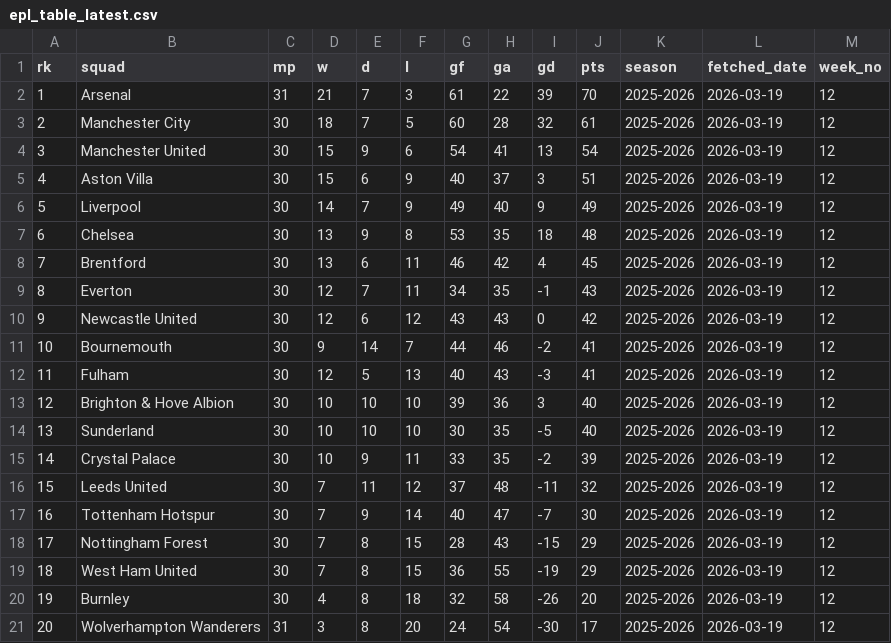
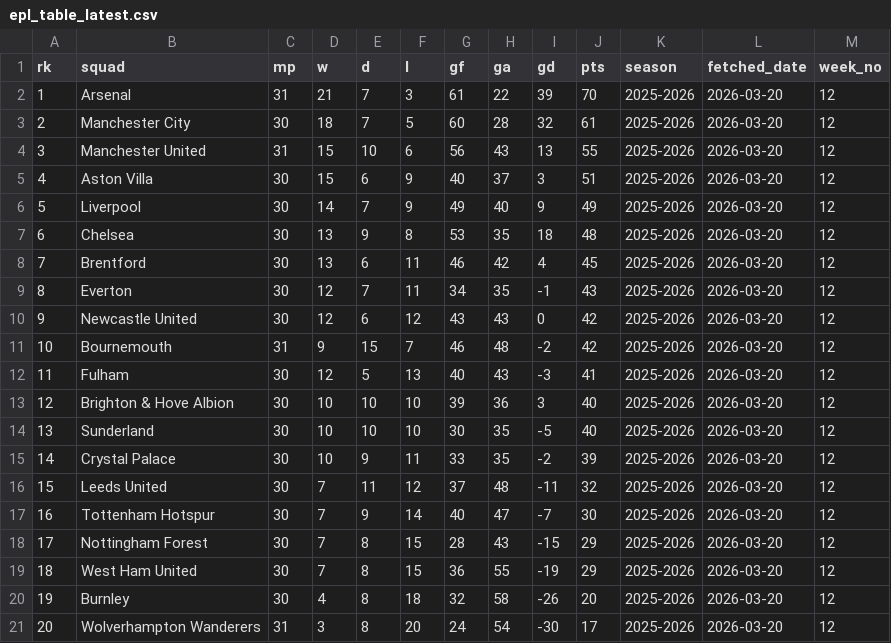
Before and after one commit to stiles/english-football-leagues, a CSV file: data/table/epl_table_latest.csv, drawn as a sheet.

```diff
--- a/data/table/epl_table_latest.csv
+++ b/data/table/epl_table_latest.csv
@@ -1,21 +1,21 @@
 rk,squad,mp,w,d,l,gf,ga,gd,pts,season,fetched_date,week_no
-1,Arsenal,31,21,7,3,61,22,39,70,2025-2026,2026-03-19,12
-2,Manchester City,30,18,7,5,60,28,32,61,2025-2026,2026-03-19,12
-3,Manchester United,30,15,9,6,54,41,13,54,2025-2026,2026-03-19,12
-4,Aston Villa,30,15,6,9,40,37,3,51,2025-2026,2026-03-19,12
-5,Liverpool,30,14,7,9,49,40,9,49,2025-2026,2026-03-19,12
-6,Chelsea,30,13,9,8,53,35,18,48,2025-2026,2026-03-19,12
-7,Brentford,30,13,6,11,46,42,4,45,2025-2026,2026-03-19,12
-8,Everton,30,12,7,11,34,35,-1,43,2025-2026,2026-03-19,12
-9,Newcastle United,30,12,6,12,43,43,0,42,2025-2026,2026-03-19,12
-10,Bournemouth,30,9,14,7,44,46,-2,41,2025-2026,2026-03-19,12
-11,Fulham,30,12,5,13,40,43,-3,41,2025-2026,2026-03-19,12
-12,Brighton & Hove Albion,30,10,10,10,39,36,3,40,2025-2026,2026-03-19,12
-13,Sunderland,30,10,10,10,30,35,-5,40,2025-2026,2026-03-19,12
-14,Crystal Palace,30,10,9,11,33,35,-2,39,2025-2026,2026-03-19,12
-15,Leeds United,30,7,11,12,37,48,-11,32,2025-2026,2026-03-19,12
-16,Tottenham Hotspur,30,7,9,14,40,47,-7,30,2025-2026,2026-03-19,12
-17,Nottingham Forest,30,7,8,15,28,43,-15,29,2025-2026,2026-03-19,12
-18,West Ham United,30,7,8,15,36,55,-19,29,2025-2026,2026-03-19,12
-19,Burnley,30,4,8,18,32,58,-26,20,2025-2026,2026-03-19,12
-20,Wolverhampton Wanderers,31,3,8,20,24,54,-30,17,2025-2026,2026-03-19,12
+1,Arsenal,31,21,7,3,61,22,39,70,2025-2026,2026-03-20,12
+2,Manchester City,30,18,7,5,60,28,32,61,2025-2026,2026-03-20,12
+3,Manchester United,31,15,10,6,56,43,13,55,2025-2026,2026-03-20,12
+4,Aston Villa,30,15,6,9,40,37,3,51,2025-2026,2026-03-20,12
+5,Liverpool,30,14,7,9,49,40,9,49,2025-2026,2026-03-20,12
+6,Chelsea,30,13,9,8,53,35,18,48,2025-2026,2026-03-20,12
+7,Brentford,30,13,6,11,46,42,4,45,2025-2026,2026-03-20,12
+8,Everton,30,12,7,11,34,35,-1,43,2025-2026,2026-03-20,12
+9,Newcastle United,30,12,6,12,43,43,0,42,2025-2026,2026-03-20,12
+10,Bournemouth,31,9,15,7,46,48,-2,42,2025-2026,2026-03-20,12
+11,Fulham,30,12,5,13,40,43,-3,41,2025-2026,2026-03-20,12
+12,Brighton & Hove Albion,30,10,10,10,39,36,3,40,2025-2026,2026-03-20,12
+13,Sunderland,30,10,10,10,30,35,-5,40,2025-2026,2026-03-20,12
+14,Crystal Palace,30,10,9,11,33,35,-2,39,2025-2026,2026-03-20,12
+15,Leeds United,30,7,11,12,37,48,-11,32,2025-2026,2026-03-20,12
+16,Tottenham Hotspur,30,7,9,14,40,47,-7,30,2025-2026,2026-03-20,12
+17,Nottingham Forest,30,7,8,15,28,43,-15,29,2025-2026,2026-03-20,12
+18,West Ham United,30,7,8,15,36,55,-19,29,2025-2026,2026-03-20,12
+19,Burnley,30,4,8,18,32,58,-26,20,2025-2026,2026-03-20,12
+20,Wolverhampton Wanderers,31,3,8,20,24,54,-30,17,2025-2026,2026-03-20,12
```
Also changed, not shown: 2 other files.
